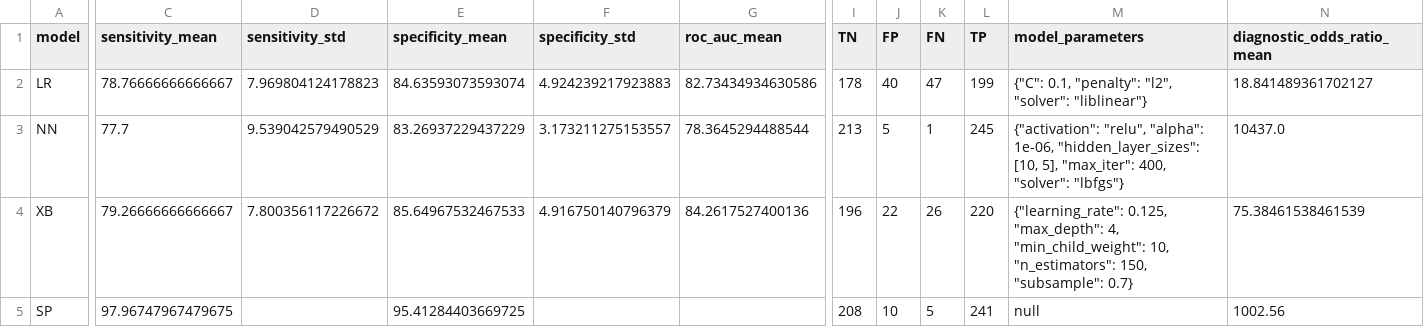
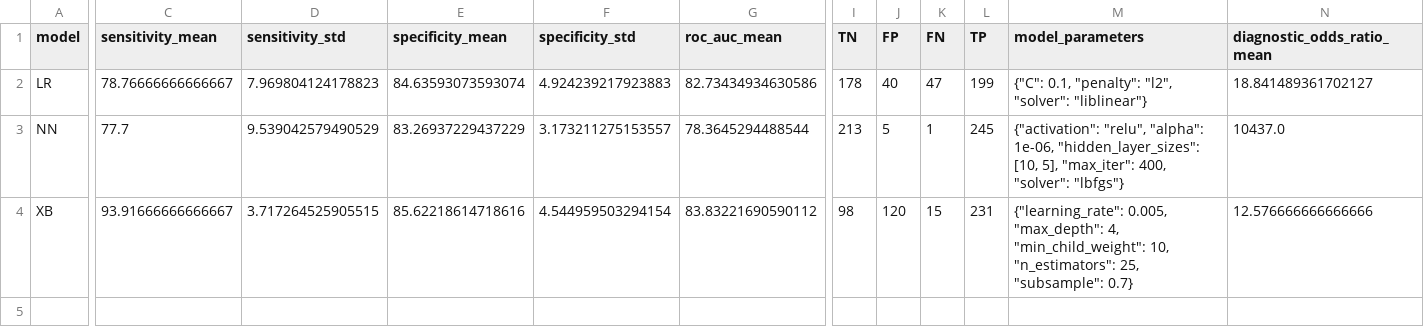
Before and after one commit to fowler-lab/predict-pyrazinamide-resistance, a CSV file: results-training.csv, drawn as a sheet; only a part is shown, gaps mark what is left out; rows hold the shown columns only; the diff covers the shown part only; the diff names each change by its address in the sheet, - before the commit and + after, or states it on an @@ line.

```diff
--- a/results-training.csv
+++ b/results-training.csv
-C4 (sensitivity_mean): 79.26666666666667
+C4 (sensitivity_mean): 93.91666666666667
-D4 (sensitivity_std): 7.800356117226672
+D4 (sensitivity_std): 3.717264525905515
-E4 (specificity_mean): 85.64967532467533
+E4 (specificity_mean): 85.62218614718616
-F4 (specificity_std): 4.916750140796379
+F4 (specificity_std): 4.544959503294154
-G4 (roc_auc_mean): 84.2617527400136
+G4 (roc_auc_mean): 83.83221690590112
-I4 (TN): 196
+I4 (TN): 98
-J4 (FP): 22
+J4 (FP): 120
-K4 (FN): 26
+K4 (FN): 15
-L4 (TP): 220
+L4 (TP): 231
-M4 (model_parameters): {"learning_rate": 0.125, "max_depth": 4, "min_child_weight": 10, "n_estimators": 150, "subsample": 0.7}
+M4 (model_parameters): {"learning_rate": 0.005, "max_depth": 4, "min_child_weight": 10, "n_estimators": 25, "subsample": 0.7}
-N4 (diagnostic_odds_ratio_mean): 75.38461538461539
+N4 (diagnostic_odds_ratio_mean): 12.576666666666666
-row 5: SP | 97.96747967479675 |  | 95.41284403669725 |  |  | 208 | 10 | 5 | 241 | null | 1002.56
```
Also changed, not shown: 1 edited cell elsewhere in this file, results-test.csv, results-validation.csv, 24 other files.
